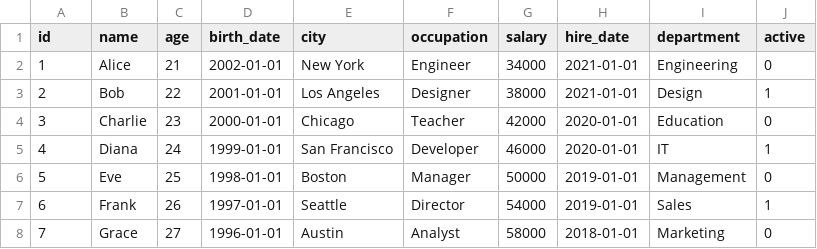
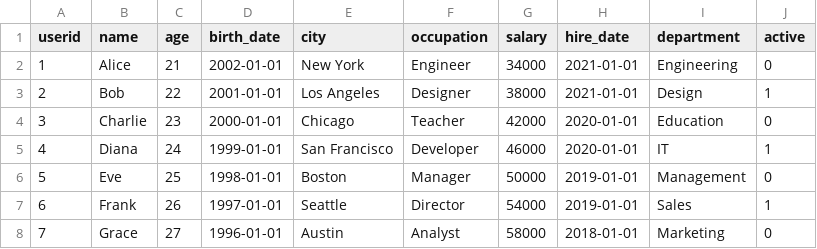
Before and after one commit to jjess/csv2sql, a CSV file: data/fake_data.csv, drawn as a sheet; only a part is shown.

```diff
--- a/data/fake_data.csv
+++ b/data/fake_data.csv
@@ -1,2 +1,2 @@
-id,name,age,birth_date,city,occupation,salary,hire_date,department,active
+userid,name,age,birth_date,city,occupation,salary,hire_date,department,active
 1,Alice,21,2002-01-01,New York,Engineer,34000,2021-01-01,Engineering,0
```
Also changed, not shown: 1 other file.
